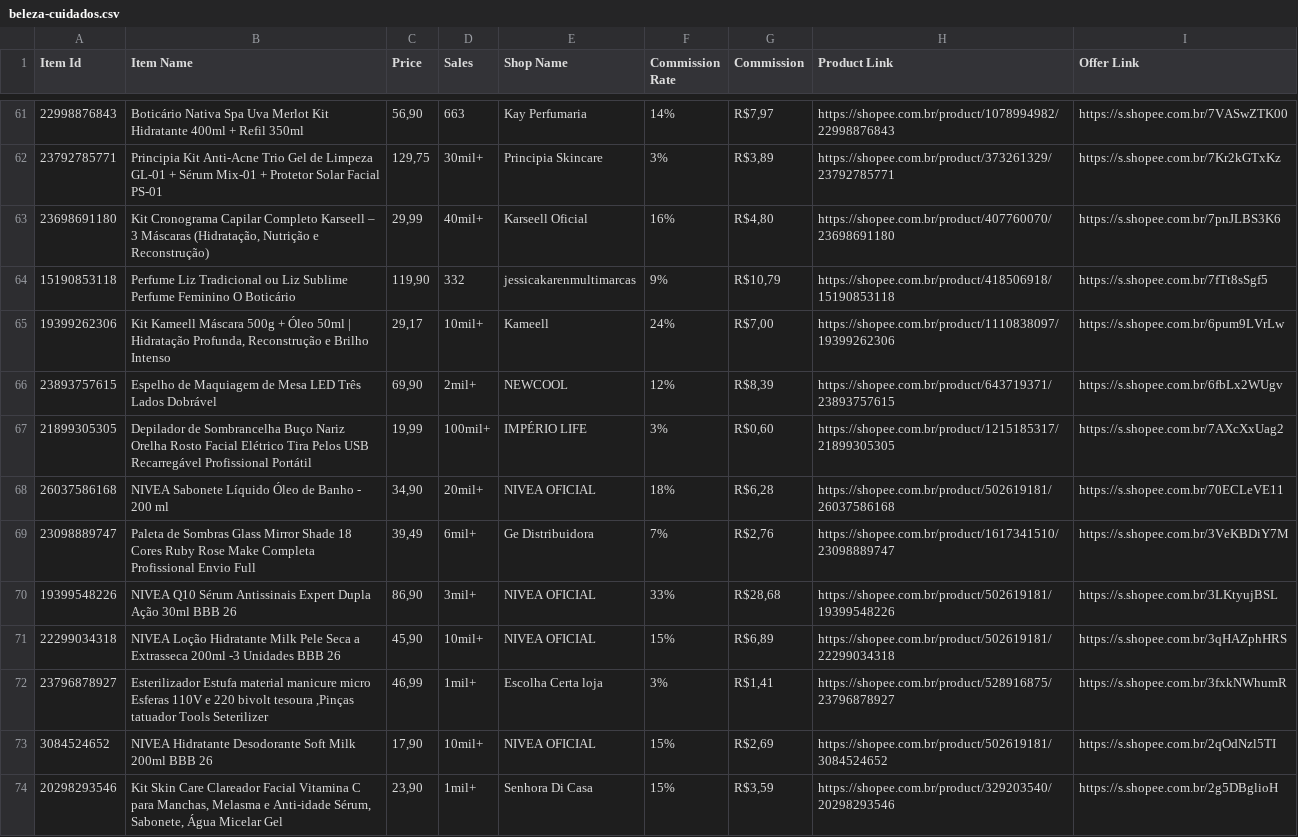
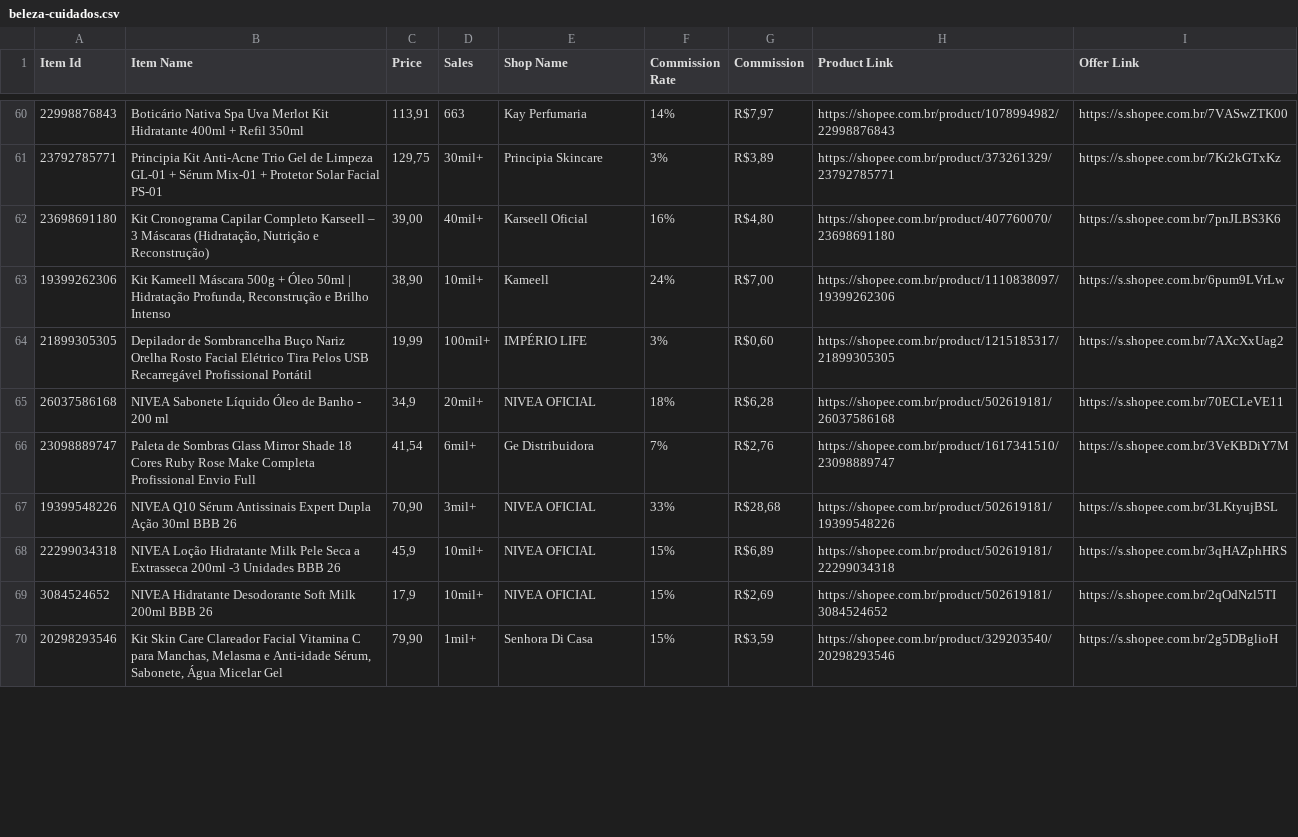
Before and after one commit to MercadimShopp/mercadim-site, a CSV file: data/beleza-cuidados.csv, drawn as a sheet; only a part is shown, gaps mark what is left out; removed rows and columns are numbered as before the commit, all else as after; the diff covers the shown part only; the diff names each change by its address in the sheet, - before the commit and + after, or states it on an @@ line.

```diff
--- a/data/beleza-cuidados.csv
+++ b/data/beleza-cuidados.csv
-C60 (Price): 56,90
+C60 (Price): 113,91
-C62 (Price): 29,99
+C62 (Price): 39,00
-row 64: 15190853118 | Perfume Liz Tradicional ou Liz Sublime Perfume Feminino O Boticário | 119,90 | 332 | jessicakarenmultimarcas | 9% | R$10,79 | https://shopee.com.br/product/418506918/15190853118 | https://s.shopee.com.br/7fTt8sSgf5
-C63 (Price): 29,17
+C63 (Price): 38,90
-row 66: 23893757615 | Espelho de Maquiagem de Mesa LED Três Lados Dobrável | 69,90 | 2mil+ | NEWCOOL | 12% | R$8,39 | https://shopee.com.br/product/643719371/23893757615 | https://s.shopee.com.br/6fbLx2WUgv
-C65 (Price): 34,90
+C65 (Price): 34,9
-C66 (Price): 39,49
+C66 (Price): 41,54
-C67 (Price): 86,90
+C67 (Price): 70,90
-C68 (Price): 45,90
+C68 (Price): 45,9
-row 72: 23796878927 | Esterilizador Estufa material manicure micro Esferas 110V e 220 bivolt tesoura ,Pinças tatuador Tools Seterilizer | 46,99 | 1mil+ | Escolha Certa loja | 3% | R$1,41 | https://shopee.com.br/product/528916875/23796878927 | https://s.shopee.com.br/3fxkNWhumR
-C69 (Price): 17,90
+C69 (Price): 17,9
-C70 (Price): 23,90
+C70 (Price): 79,90
```
Also changed, not shown: 2 removed rows and 53 edited cells elsewhere in this file.
